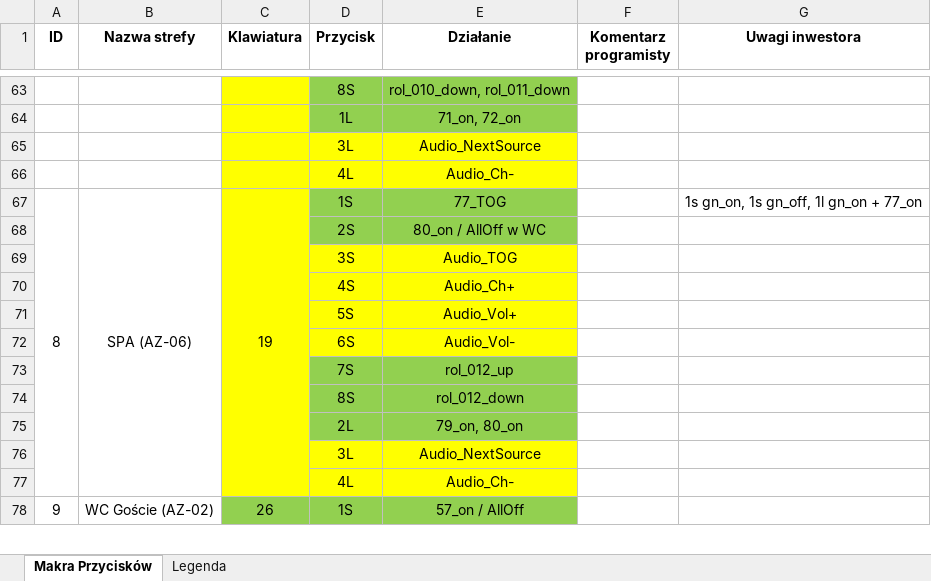
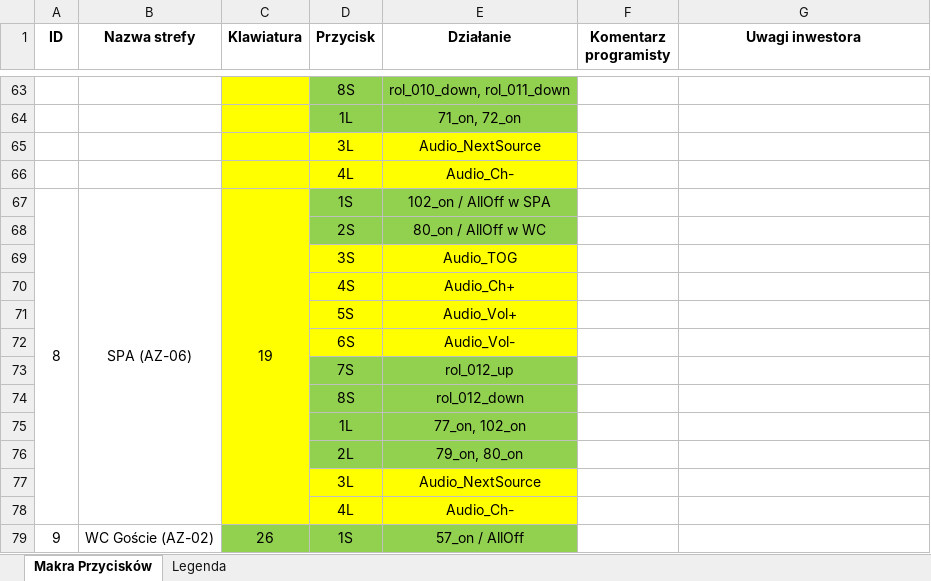
Before and after one commit to RBSystems/Crestron-10, an Excel workbook: Robak/doc/Makra.xlsx, sheet Makra Przycisków, drawn as a sheet; only a part is shown, gaps mark what is left out; values as stored, in another font and other column widths than the file's, no borders; the diff names each change by its address in the sheet, - before the commit and + after, or states it on an @@ line.

```diff
--- a/Robak/doc/Makra.xlsx (sheet Makra Przycisków)
+++ b/Robak/doc/Makra.xlsx (sheet Makra Przycisków)
-E67 (Działanie): 77_TOG
+E67 (Działanie): 102_on / AllOff w SPA
-G67 (Uwagi inwestora): 1s gn_on, 1s gn_off, 1l gn_on + 77_on
+G67 (Uwagi inwestora): (empty)
+row 75:  |  |  | 1L | 77_on, 102_on
```
Also changed, not shown: 2 other files.
